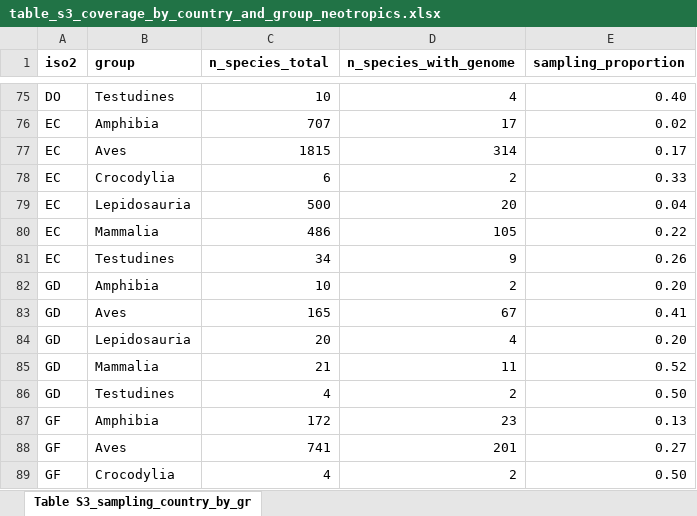
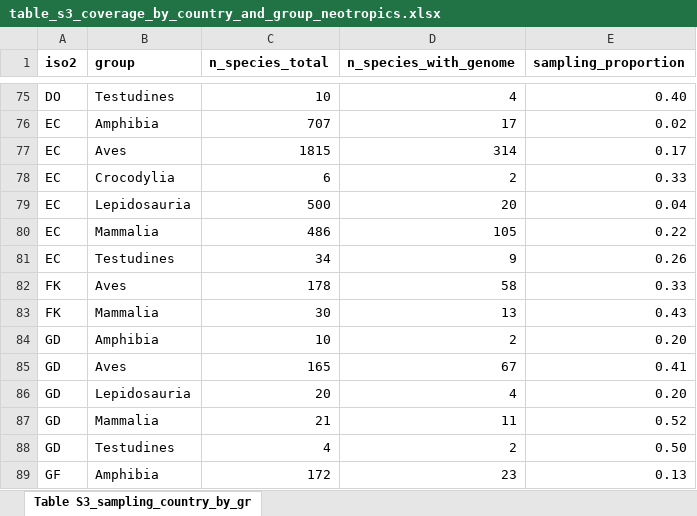
Before and after one commit to rsilveirafh/neotropical_genomic_gap, an Excel workbook: supplementary/tables/xlsx/table_s3_coverage_by_country_and_group_neotropics.xlsx, sheet Table S3_sampling_country_by_gr, drawn as a sheet; only a part is shown, gaps mark what is left out; the shorter side is filled out with more unchanged rows; values as stored, in another font and other column widths than the file's, no borders; the diff names each change by its address in the sheet, - before the commit and + after, or states it on an @@ line.

```diff
--- a/supplementary/tables/xlsx/table_s3_coverage_by_country_and_group_neotropics.xlsx (sheet Table S3_sampling_country_by_gr)
+++ b/supplementary/tables/xlsx/table_s3_coverage_by_country_and_group_neotropics.xlsx (sheet Table S3_sampling_country_by_gr)
+row 82: FK | Aves | 178 | 58 | 0.33
+row 83: FK | Mammalia | 30 | 13 | 0.43
```
Also changed, not shown: supplementary/tables/xlsx/table_s1_coverage_by_group_neotropics.xlsx, supplementary/tables/xlsx/table_s2_coverage_by_family_neotropics.xlsx, 12 other files.
